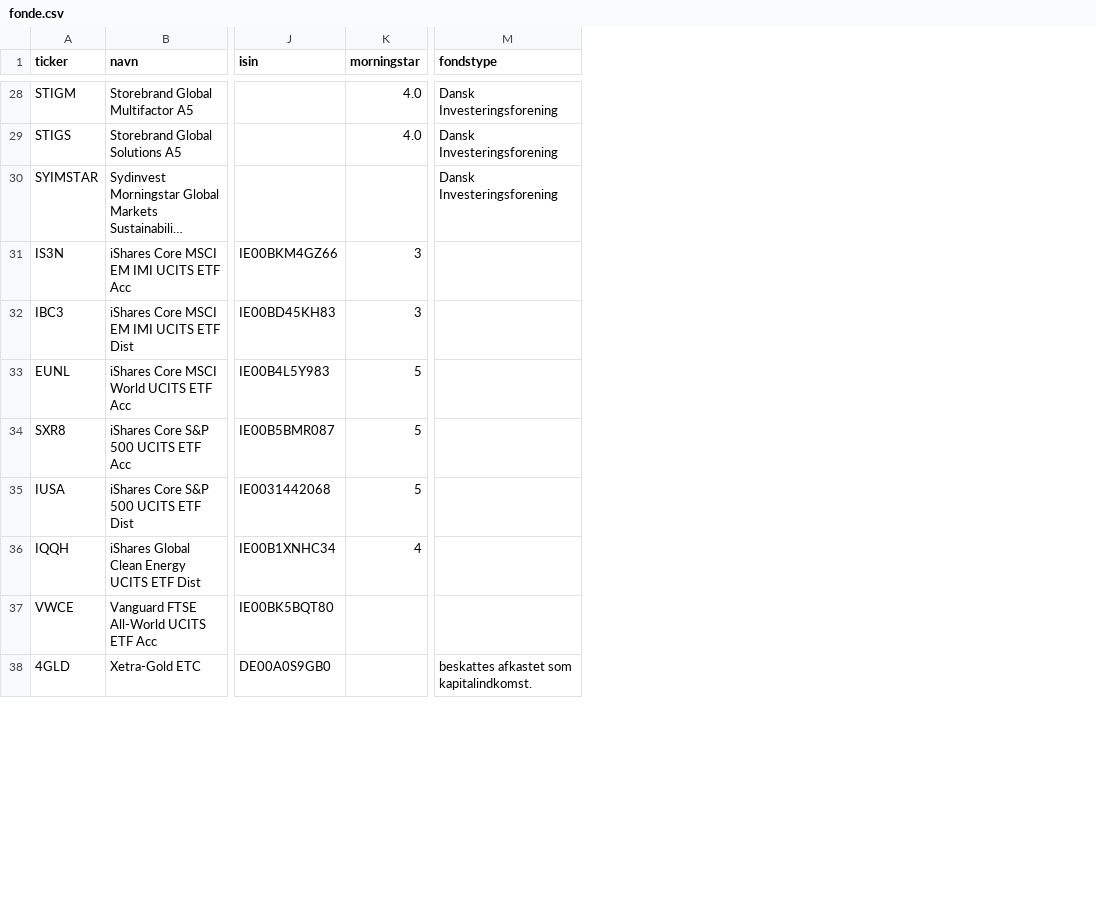
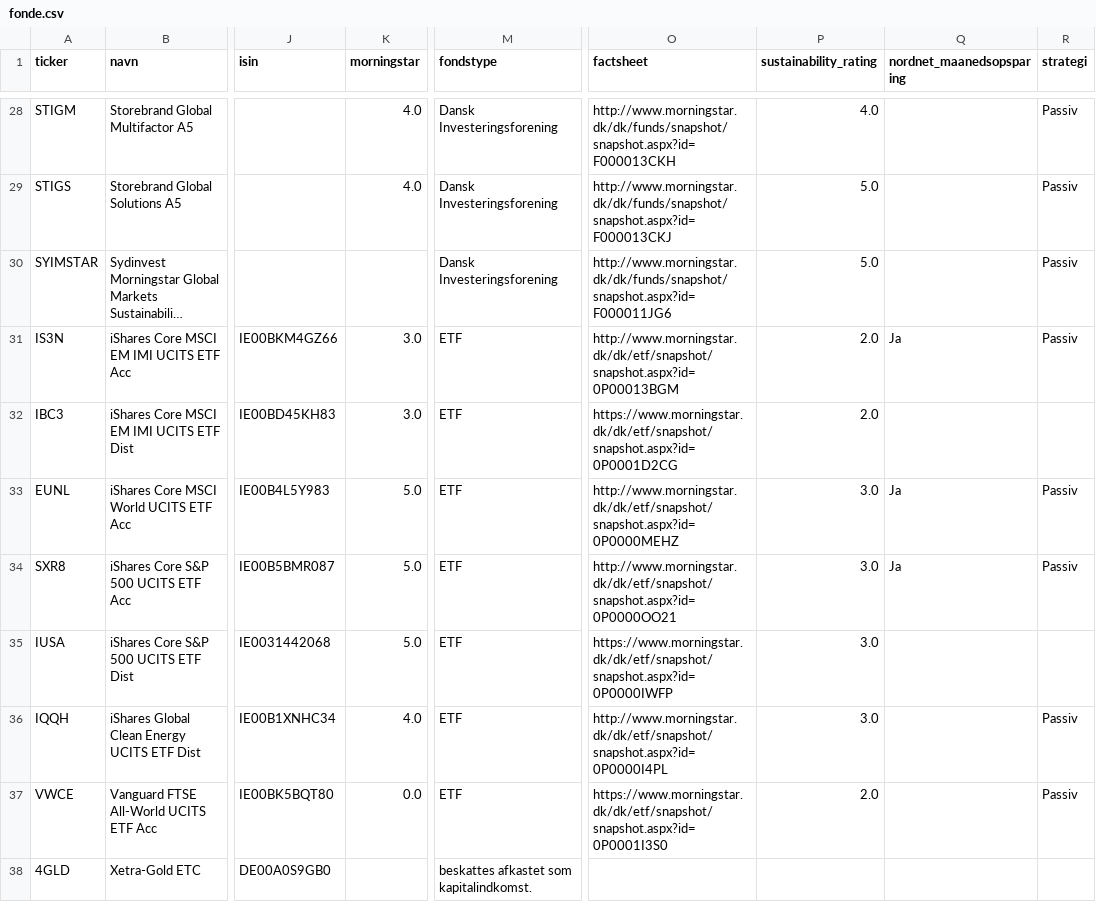
Before and after one commit to lsolesen/ifire-dk-jekyll, a CSV file: _data/fonde.csv, drawn as a sheet; only a part is shown, gaps mark what is left out; long unchanged cells end in …; the diff covers the shown part only; the diff names each change by its address in the sheet, - before the commit and + after, or states it on an @@ line.

```diff
--- a/_data/fonde.csv
+++ b/_data/fonde.csv
+column O (factsheet), rows 28-37: http://www.morningstar.dk/dk/funds/snapshot/snapshot.aspx?id=F000013CKH | http://www.morningstar.dk/dk/funds/snapshot/snapshot.aspx?id=F000013CKJ | http://www.morningstar.dk/dk/funds/snapshot/snapshot.aspx?id=F000011JG6 | http://www.morningstar.dk/dk/etf/snapshot/snapshot.aspx?id=0P00013BGM | https://www.morningstar.dk/dk/etf/snapshot/snapshot.aspx?id=0P0001D2CG | http://www.morningstar.dk/dk/etf/snapshot/snapshot.aspx?id=0P0000MEHZ | http://www.morningstar.dk/dk/etf/snapshot/snapshot.aspx?id=0P0000OO21 | https://www.morningstar.dk/dk/etf/snapshot/snapshot.aspx?id=0P0000IWFP | http://www.morningstar.dk/dk/etf/snapshot/snapshot.aspx?id=0P0000I4PL | https://www.morningstar.dk/dk/etf/snapshot/snapshot.aspx?id=0P0001I3S0
+column P (sustainability_rating), rows 28-37: 4.0 | 5.0 | 5.0 | 2.0 | 2.0 | 3.0 | 3.0 | 3.0 | 3.0 | 2.0
+column Q (nordnet_maanedsopsparing), rows 31-34: Ja |  | Ja | Ja
+column R (strategi), rows 28-37: Passiv | Passiv | Passiv | Passiv |  | Passiv | Passiv |  | Passiv | Passiv
-K31:K32 (morningstar): 3
+K31:K32 (morningstar): 3.0
-M31:M37 (fondstype): (empty)
+M31:M37 (fondstype): ETF
-K33:K35 (morningstar): 5
+K33:K35 (morningstar): 5.0
-K36 (morningstar): 4
+K36 (morningstar): 4.0
-K37 (morningstar): (empty)
+K37 (morningstar): 0.0
```
Also changed, not shown: 16 added rows and 2 edited cells elsewhere in this file, 25 other files.
